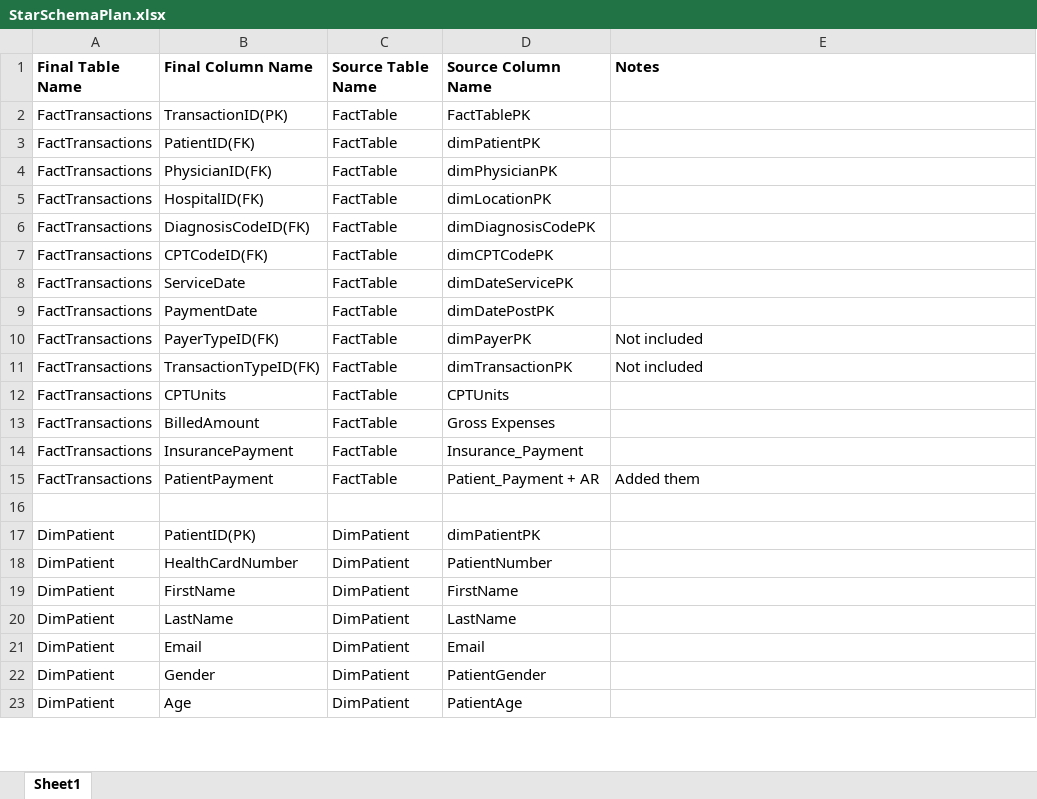
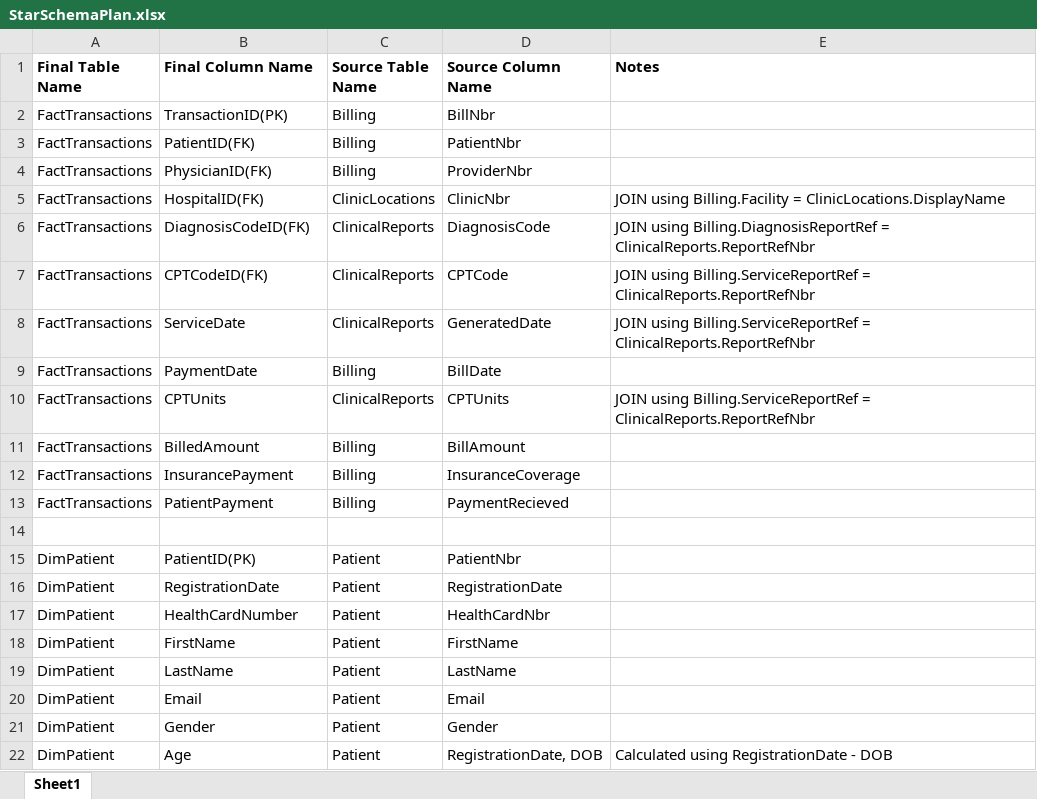
Before and after one commit to murtazaa-hussainn/dawh-project, an Excel workbook: StarSchemaPlan.xlsx, sheet Sheet1, drawn as a sheet; only a part is shown; values as stored, in another font and other column widths than the file's, no borders; removed rows and columns are numbered as before the commit, all else as after; the diff covers the shown part only; the diff names each change by its address in the sheet, - before the commit and + after, or states it on an @@ line.

Commit message:
Updated and ran Sphaghetti creater, updated StarSchemaPlan.xlsx

```diff
--- a/StarSchemaPlan.xlsx (sheet Sheet1)
+++ b/StarSchemaPlan.xlsx (sheet Sheet1)
-C2:C4 (Source Table Name): FactTable
+C2:C4 (Source Table Name): Billing
-D2 (Source Column Name): FactTablePK
+D2 (Source Column Name): BillNbr
-D3 (Source Column Name): dimPatientPK
+D3 (Source Column Name): PatientNbr
-D4 (Source Column Name): dimPhysicianPK
+D4 (Source Column Name): ProviderNbr
-C5 (Source Table Name): FactTable
+C5 (Source Table Name): ClinicLocations
-D5 (Source Column Name): dimLocationPK
+D5 (Source Column Name): ClinicNbr
-E5 (Notes): (empty)
+E5 (Notes): JOIN using Billing.Facility = ClinicLocations.DisplayName
-C6:C8 (Source Table Name): FactTable
+C6:C8 (Source Table Name): ClinicalReports
-D6 (Source Column Name): dimDiagnosisCodePK
+D6 (Source Column Name): DiagnosisCode
-E6 (Notes): (empty)
+E6 (Notes): JOIN using Billing.DiagnosisReportRef = ClinicalReports.ReportRefNbr
-D7 (Source Column Name): dimCPTCodePK
+D7 (Source Column Name): CPTCode
-E7:E8 (Notes): (empty)
+E7:E8 (Notes): JOIN using Billing.ServiceReportRef = ClinicalReports.ReportRefNbr
-D8 (Source Column Name): dimDateServicePK
+D8 (Source Column Name): GeneratedDate
-C9 (Source Table Name): FactTable
+C9 (Source Table Name): Billing
-D9 (Source Column Name): dimDatePostPK
+D9 (Source Column Name): BillDate
-row 10: FactTransactions | PayerTypeID(FK) | FactTable | dimPayerPK | Not included
-row 11: FactTransactions | TransactionTypeID(FK) | FactTable | dimTransactionPK | Not included
-C10 (Source Table Name): FactTable
+C10 (Source Table Name): ClinicalReports
-E10 (Notes): (empty)
+E10 (Notes): JOIN using Billing.ServiceReportRef = ClinicalReports.ReportRefNbr
-C11:C13 (Source Table Name): FactTable
+C11:C13 (Source Table Name): Billing
-D11 (Source Column Name): Gross Expenses
+D11 (Source Column Name): BillAmount
-D12 (Source Column Name): Insurance_Payment
+D12 (Source Column Name): InsuranceCoverage
-D13 (Source Column Name): Patient_Payment + AR
+D13 (Source Column Name): PaymentRecieved
-E13 (Notes): Added them
+E13 (Notes): (empty)
-C15 (Source Table Name): DimPatient
+C15 (Source Table Name): Patient
-D15 (Source Column Name): dimPatientPK
+D15 (Source Column Name): PatientNbr
+row 16: DimPatient | RegistrationDate | Patient | RegistrationDate
-C17:C22 (Source Table Name): DimPatient
+C17:C22 (Source Table Name): Patient
-D17 (Source Column Name): PatientNumber
+D17 (Source Column Name): HealthCardNbr
-D21 (Source Column Name): PatientGender
+D21 (Source Column Name): Gender
-D22 (Source Column Name): PatientAge
+D22 (Source Column Name): RegistrationDate, DOB
-E22 (Notes): (empty)
+E22 (Notes): Calculated using RegistrationDate - DOB
```
Also changed, not shown: 14 added rows, 4 removed rows and 59 edited cells elsewhere in this sheet, SpaghettiPlan.xlsx, 6 other files.
